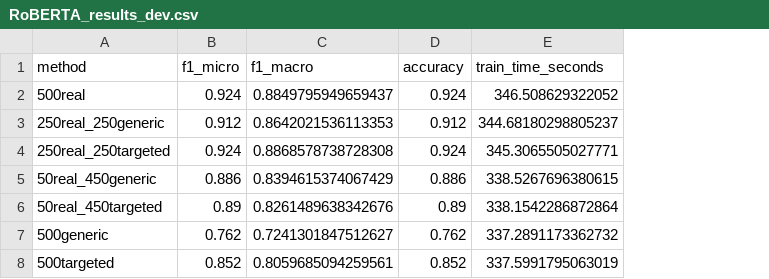
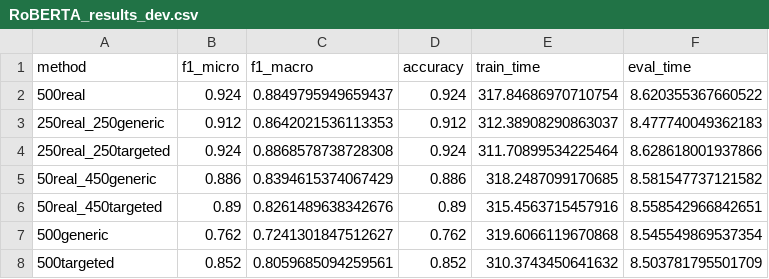
Before and after one commit to AlessandroGhiotto/thesis-nlp, a CSV file: src/agnews/experiments/RoBERTA_500samples/RoBERTA_results_dev.csv, drawn as a sheet; removed rows and columns are numbered as before the commit, all else as after; the diff names each change by its address in the sheet, - before the commit and + after, or states it on an @@ line.

Commit message:
stored train_time and eval_time

```diff
--- a/src/agnews/experiments/RoBERTA_500samples/RoBERTA_results_dev.csv
+++ b/src/agnews/experiments/RoBERTA_500samples/RoBERTA_results_dev.csv
-column E (train_time_seconds), rows 2-8: 346.508629322052 | 344.68180298805237 | 345.3065505027771 | 338.5267696380615 | 338.1542286872864 | 337.2891173362732 | 337.5991795063019
+column E (train_time), rows 2-8: 317.84686970710754 | 312.38908290863037 | 311.70899534225464 | 318.2487099170685 | 315.4563715457916 | 319.6066119670868 | 310.3743450641632
+column F (eval_time), rows 2-8: 8.620355367660522 | 8.477740049362183 | 8.628618001937866 | 8.581547737121582 | 8.558542966842651 | 8.545549869537354 | 8.503781795501709
```
Also changed, not shown: 13 other files.
